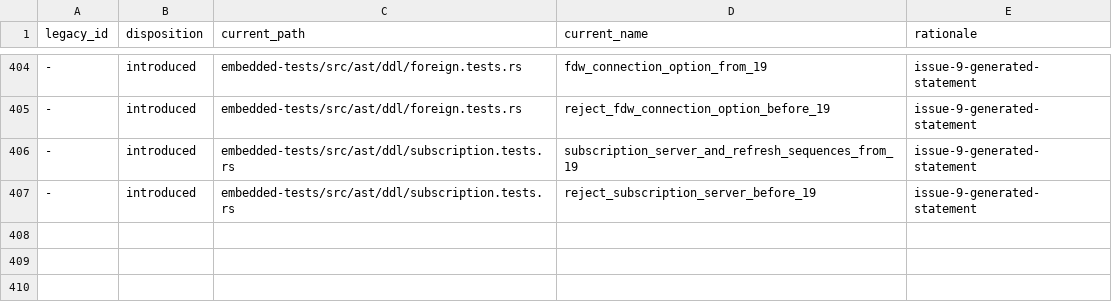
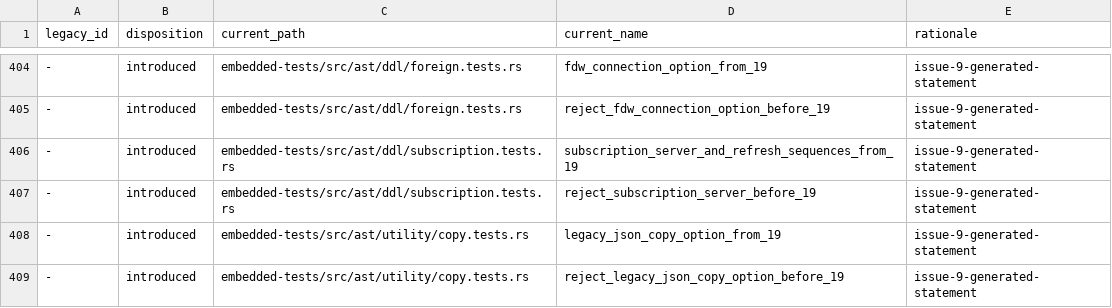
Before and after one commit to freshtonic/pg-sql, a TSV file: embedded-tests/reconciliation.tsv, drawn as a sheet; only a part is shown, gaps mark what is left out; the diff names each change by its address in the sheet, - before the commit and + after, or states it on an @@ line.

Commit message:
feat(pg19): legacy COPY ... JSON option (#78)
Add copy_opt_item JSON (gram.y b73d13c:3567) with a since-pg19 gate.
(FORMAT json) parses already through the generic option path.

```diff
--- a/embedded-tests/reconciliation.tsv
+++ b/embedded-tests/reconciliation.tsv
+row 408: - | introduced | embedded-tests/src/ast/utility/copy.tests.rs | legacy_json_copy_option_from_19 | issue-9-generated-statement
+row 409: - | introduced | embedded-tests/src/ast/utility/copy.tests.rs | reject_legacy_json_copy_option_before_19 | issue-9-generated-statement
```
Also changed, not shown: embedded-tests/inventory.tsv, 3 other files.
